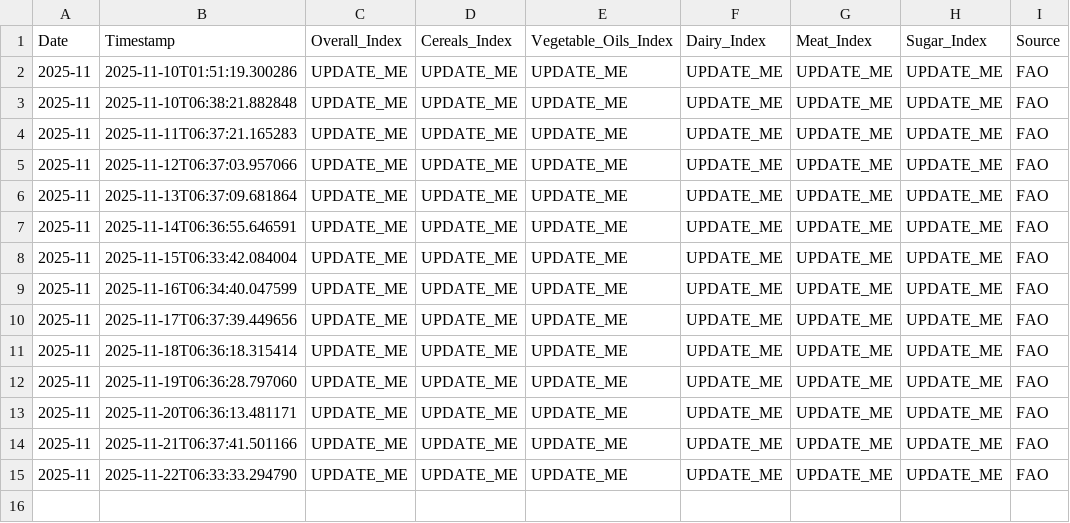
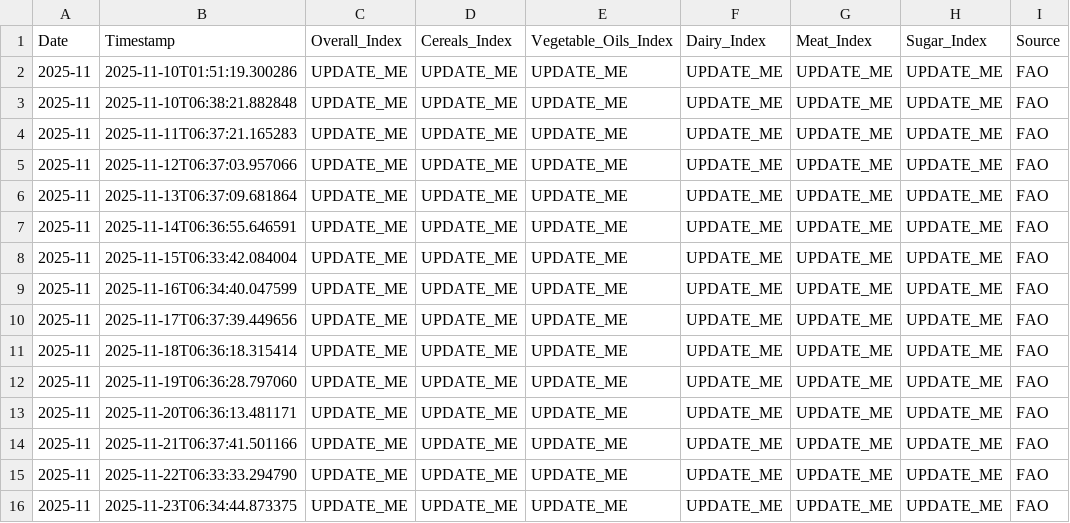
Before and after one commit to regitazakia/currency-comm-daily, a CSV file: data/food_prices/fao_index.csv, drawn as a sheet.

```diff
--- a/data/food_prices/fao_index.csv
+++ b/data/food_prices/fao_index.csv
@@ -15 +15,2 @@ Date,Timestamp,Overall_Index,Cereals_Index,Vegetable_Oils_Index,Dairy_Index,Meat
 2025-11,2025-11-22T06:33:33.294790,UPDATE_ME,UPDATE_ME,UPDATE_ME,UPDATE_ME,UPDATE_ME,UPDATE_ME,FAO
+2025-11,2025-11-23T06:34:44.873375,UPDATE_ME,UPDATE_ME,UPDATE_ME,UPDATE_ME,UPDATE_ME,UPDATE_ME,FAO
```
Also changed, not shown: data/currency_rates/history.csv, 5 other files.
